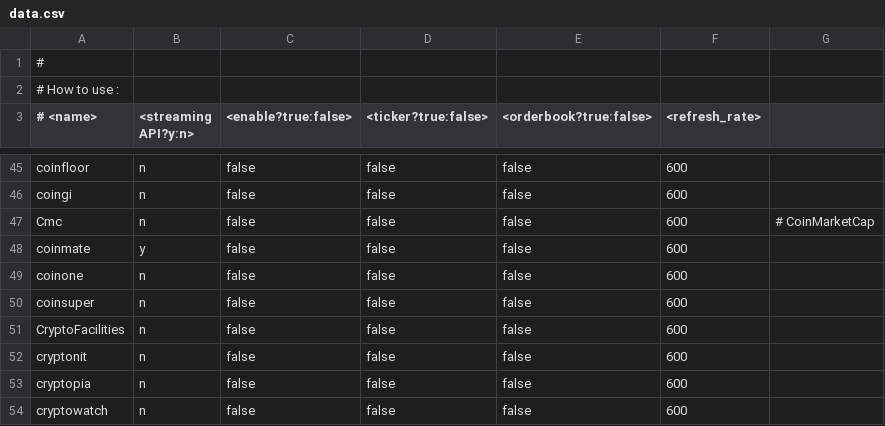
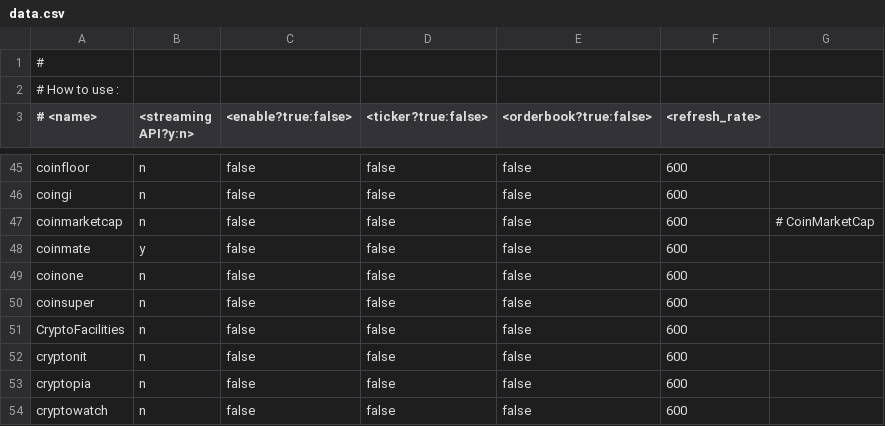
Before and after one commit to willll/XChangeTemplateGenerator, a CSV file: data.csv, drawn as a sheet; only a part is shown, gaps mark what is left out.

```diff
--- a/data.csv
+++ b/data.csv
@@ -46,3 +46,3 @@ coinfloor;n;false;false;false;600;
 coingi;n;false;false;false;600;
-Cmc;n;false;false;false;600;            # CoinMarketCap
+coinmarketcap;n;false;false;false;600;            # CoinMarketCap
 coinmate;y;false;false;false;600;
```
Also changed, not shown: 4 other files.
